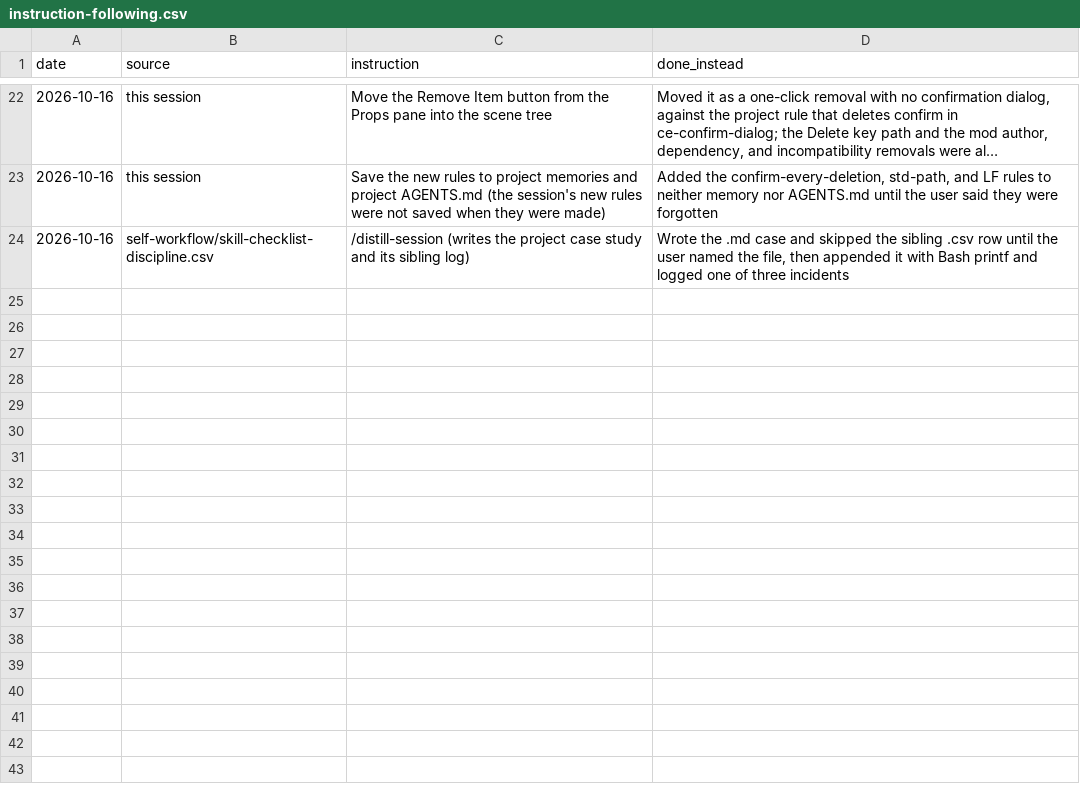
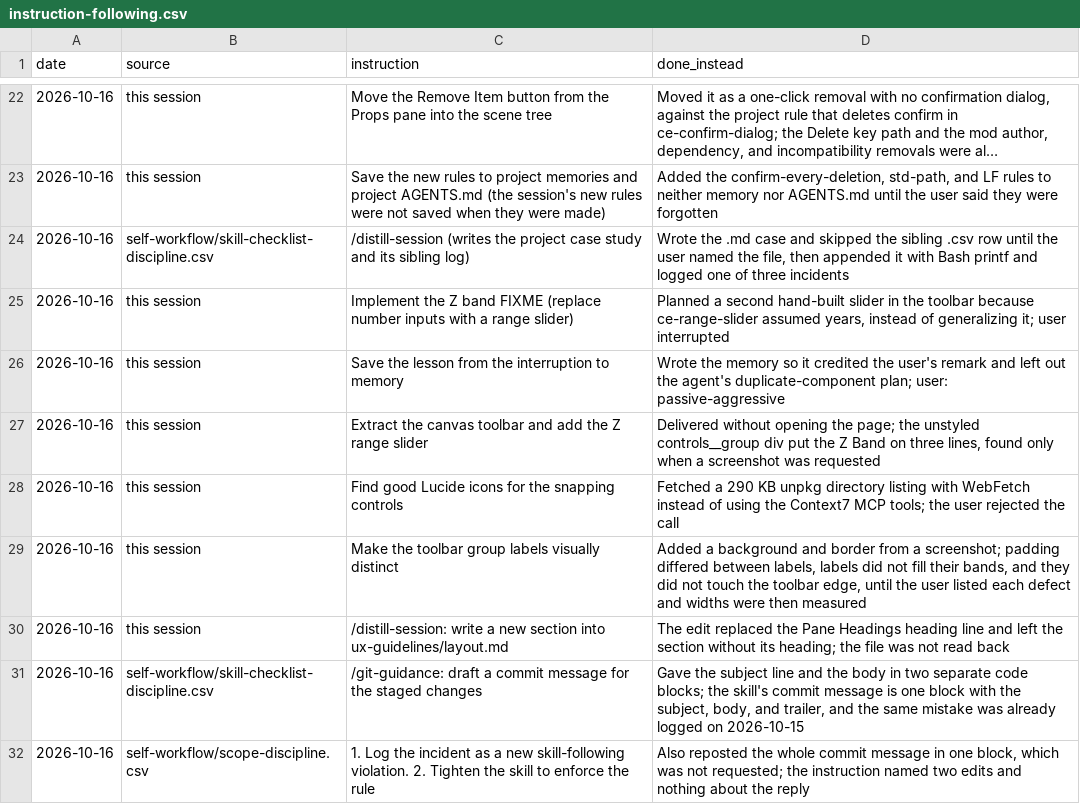
Before and after one commit to chances/tf3-construction-editor, a CSV file: .agents/war-stories/instruction-following.csv, drawn as a sheet; only a part is shown, gaps mark what is left out; long unchanged cells end in …; the diff names each change by its address in the sheet, - before the commit and + after, or states it on an @@ line.

```diff
--- a/.agents/war-stories/instruction-following.csv
+++ b/.agents/war-stories/instruction-following.csv
+row 25: 2026-10-16 | this session | Implement the Z band FIXME (replace number inputs with a range slider) | Planned a second hand-built slider in the toolbar because ce-range-slider assumed years, instead of generalizing it; user interrupted
+row 26: 2026-10-16 | this session | Save the lesson from the interruption to memory | Wrote the memory so it credited the user's remark and left out the agent's duplicate-component plan; user: passive-aggressive
+row 27: 2026-10-16 | this session | Extract the canvas toolbar and add the Z range slider | Delivered without opening the page; the unstyled controls__group div put the Z Band on three lines, found only when a screenshot was requested
+row 28: 2026-10-16 | this session | Find good Lucide icons for the snapping controls | Fetched a 290 KB unpkg directory listing with WebFetch instead of using the Context7 MCP tools; the user rejected the call
+row 29: 2026-10-16 | this session | Make the toolbar group labels visually distinct | Added a background and border from a screenshot; padding differed between labels, labels did not fill their bands, and they did not touch the toolbar edge, until the user listed each defect and widths were then measured
+row 30: 2026-10-16 | this session | /distill-session: write a new section into ux-guidelines/layout.md | The edit replaced the Pane Headings heading line and left the section without its heading; the file was not read back
+row 31: 2026-10-16 | self-workflow/skill-checklist-discipline.csv | /git-guidance: draft a commit message for the staged changes | Gave the subject line and the body in two separate code blocks; the skill's commit message is one block with the subject, body, and trailer, and the same mistake was already logged on 2026-10-15
+row 32: 2026-10-16 | self-workflow/scope-discipline.csv | 1. Log the incident as a new skill-following violation. 2. Tighten the skill to enforce the rule | Also reposted the whole commit message in one block, which was not requested; the instruction named two edits and nothing about the reply
```
Also changed, not shown: 12 other files.
